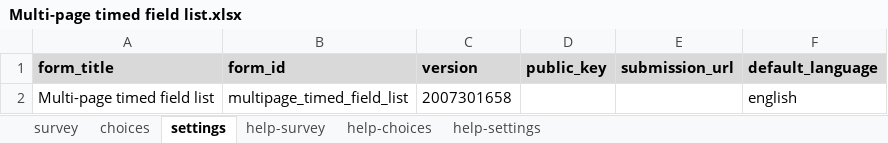
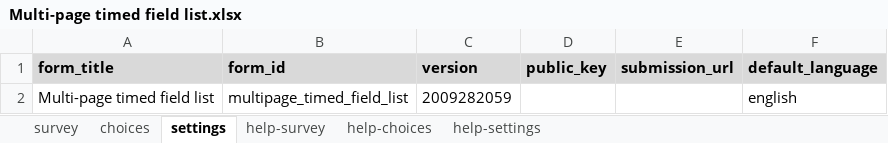
Before and after one commit to surveycto/timed-field-list, an Excel workbook: extras/sample-form/Multi-page timed field list.xlsx, sheet settings, drawn as a sheet; values as stored, in another font and other column widths than the file's, no borders; the diff names each change by its address in the sheet, - before the commit and + after, or states it on an @@ line.

```diff
--- a/extras/sample-form/Multi-page timed field list.xlsx (sheet settings)
+++ b/extras/sample-form/Multi-page timed field list.xlsx (sheet settings)
-C2 (version): 2007301658
+C2 (version): 2009282059
```
Also changed, not shown: sheet survey.
